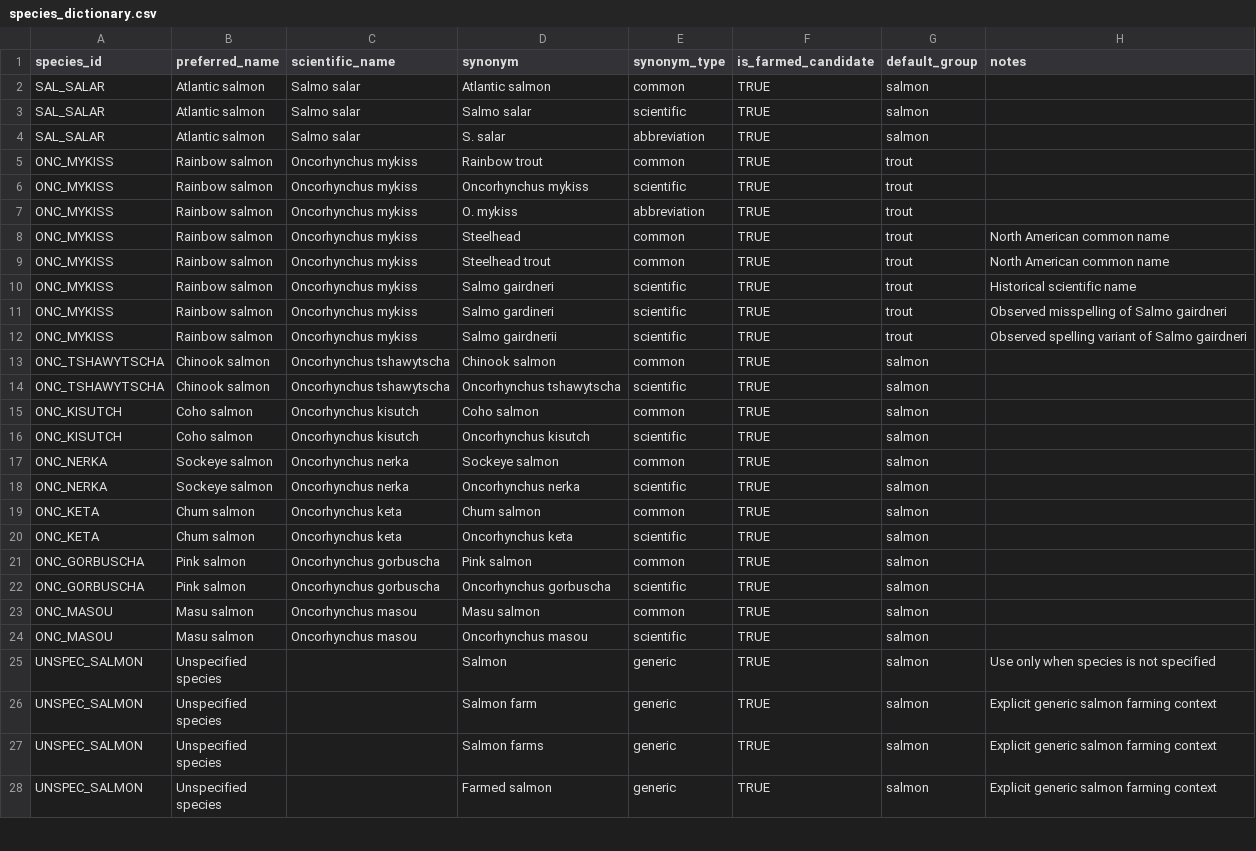
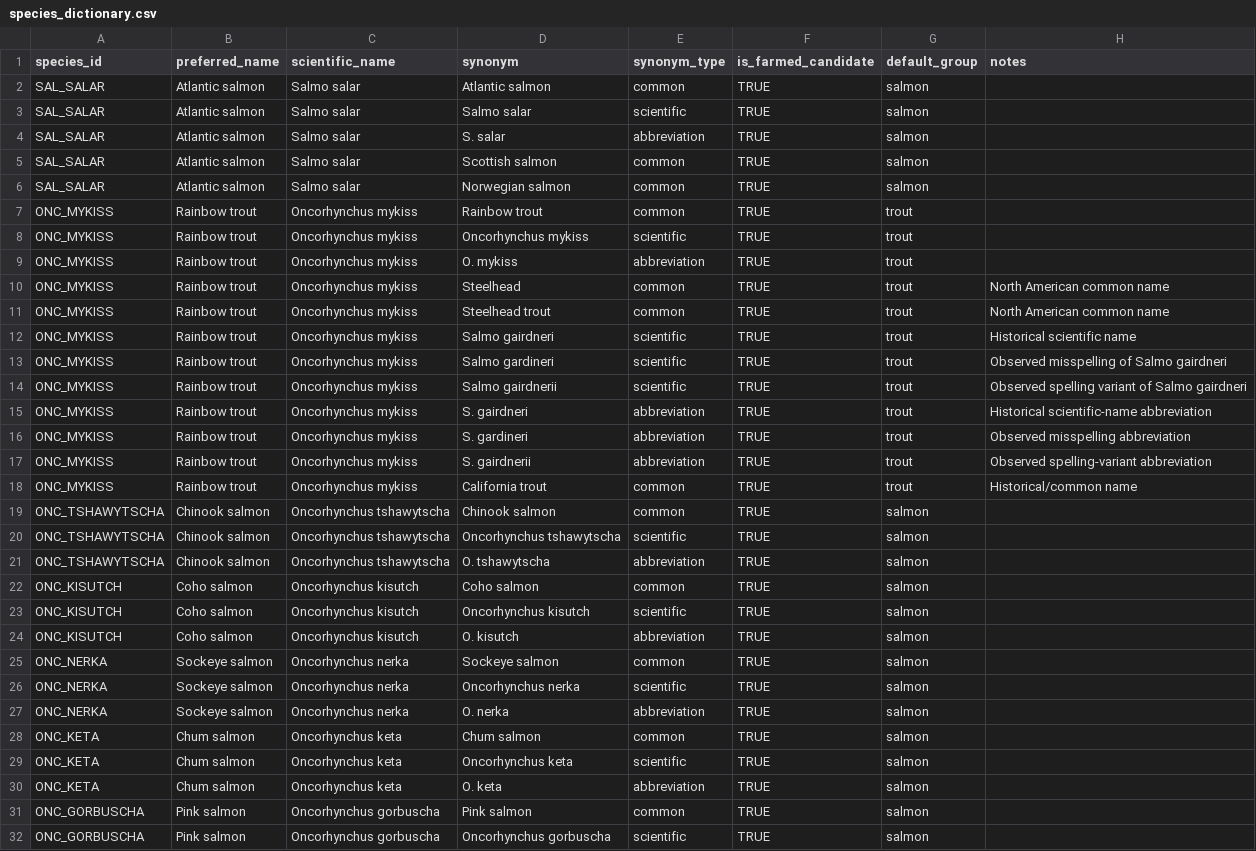
Before and after one commit to thesalmonandthetomato/LivingEvidenceMap, a CSV file: config/species_dictionary.csv, drawn as a sheet; only a part is shown; the shorter side is filled out with more unchanged rows; the diff covers the shown part only.

```diff
--- a/config/species_dictionary.csv
+++ b/config/species_dictionary.csv
@@ -4,18 +4,28 @@ SAL_SALAR,Atlantic salmon,Salmo salar,Salmo salar,scientific,TRUE,salmon,
 SAL_SALAR,Atlantic salmon,Salmo salar,S. salar,abbreviation,TRUE,salmon,
-ONC_MYKISS,Rainbow salmon,Oncorhynchus mykiss,Rainbow trout,common,TRUE,trout,
-ONC_MYKISS,Rainbow salmon,Oncorhynchus mykiss,Oncorhynchus mykiss,scientific,TRUE,trout,
-ONC_MYKISS,Rainbow salmon,Oncorhynchus mykiss,O. mykiss,abbreviation,TRUE,trout,
-ONC_MYKISS,Rainbow salmon,Oncorhynchus mykiss,Steelhead,common,TRUE,trout,North American common name
-ONC_MYKISS,Rainbow salmon,Oncorhynchus mykiss,Steelhead trout,common,TRUE,trout,North American common name
-ONC_MYKISS,Rainbow salmon,Oncorhynchus mykiss,Salmo gairdneri,scientific,TRUE,trout,Historical scientific name
-ONC_MYKISS,Rainbow salmon,Oncorhynchus mykiss,Salmo gardineri,scientific,TRUE,trout,Observed misspelling of Salmo gairdneri
-ONC_MYKISS,Rainbow salmon,Oncorhynchus mykiss,Salmo gairdnerii,scientific,TRUE,trout,Observed spelling variant of Salmo gairdneri
+SAL_SALAR,Atlantic salmon,Salmo salar,Scottish salmon,common,TRUE,salmon,
+SAL_SALAR,Atlantic salmon,Salmo salar,Norwegian salmon,common,TRUE,salmon,
+ONC_MYKISS,Rainbow trout,Oncorhynchus mykiss,Rainbow trout,common,TRUE,trout,
+ONC_MYKISS,Rainbow trout,Oncorhynchus mykiss,Oncorhynchus mykiss,scientific,TRUE,trout,
+ONC_MYKISS,Rainbow trout,Oncorhynchus mykiss,O. mykiss,abbreviation,TRUE,trout,
+ONC_MYKISS,Rainbow trout,Oncorhynchus mykiss,Steelhead,common,TRUE,trout,North American common name
+ONC_MYKISS,Rainbow trout,Oncorhynchus mykiss,Steelhead trout,common,TRUE,trout,North American common name
+ONC_MYKISS,Rainbow trout,Oncorhynchus mykiss,Salmo gairdneri,scientific,TRUE,trout,Historical scientific name
+ONC_MYKISS,Rainbow trout,Oncorhynchus mykiss,Salmo gardineri,scientific,TRUE,trout,Observed misspelling of Salmo gairdneri
+ONC_MYKISS,Rainbow trout,Oncorhynchus mykiss,Salmo gairdnerii,scientific,TRUE,trout,Observed spelling variant of Salmo gairdneri
+ONC_MYKISS,Rainbow trout,Oncorhynchus mykiss,S. gairdneri,abbreviation,TRUE,trout,Historical scientific-name abbreviation
+ONC_MYKISS,Rainbow trout,Oncorhynchus mykiss,S. gardineri,abbreviation,TRUE,trout,Observed misspelling abbreviation
+ONC_MYKISS,Rainbow trout,Oncorhynchus mykiss,S. gairdnerii,abbreviation,TRUE,trout,Observed spelling-variant abbreviation
+ONC_MYKISS,Rainbow trout,Oncorhynchus mykiss,California trout,common,TRUE,trout,Historical/common name
 ONC_TSHAWYTSCHA,Chinook salmon,Oncorhynchus tshawytscha,Chinook salmon,common,TRUE,salmon,
 ONC_TSHAWYTSCHA,Chinook salmon,Oncorhynchus tshawytscha,Oncorhynchus tshawytscha,scientific,TRUE,salmon,
+ONC_TSHAWYTSCHA,Chinook salmon,Oncorhynchus tshawytscha,O. tshawytscha,abbreviation,TRUE,salmon,
 ONC_KISUTCH,Coho salmon,Oncorhynchus kisutch,Coho salmon,common,TRUE,salmon,
 ONC_KISUTCH,Coho salmon,Oncorhynchus kisutch,Oncorhynchus kisutch,scientific,TRUE,salmon,
+ONC_KISUTCH,Coho salmon,Oncorhynchus kisutch,O. kisutch,abbreviation,TRUE,salmon,
 ONC_NERKA,Sockeye salmon,Oncorhynchus nerka,Sockeye salmon,common,TRUE,salmon,
 ONC_NERKA,Sockeye salmon,Oncorhynchus nerka,Oncorhynchus nerka,scientific,TRUE,salmon,
+ONC_NERKA,Sockeye salmon,Oncorhynchus nerka,O. nerka,abbreviation,TRUE,salmon,
 ONC_KETA,Chum salmon,Oncorhynchus keta,Chum salmon,common,TRUE,salmon,
 ONC_KETA,Chum salmon,Oncorhynchus keta,Oncorhynchus keta,scientific,TRUE,salmon,
+ONC_KETA,Chum salmon,Oncorhynchus keta,O. keta,abbreviation,TRUE,salmon,
 ONC_GORBUSCHA,Pink salmon,Oncorhynchus gorbuscha,Pink salmon,common,TRUE,salmon,
```
Also changed, not shown: 2 added rows and 8 removed rows elsewhere in this file.
